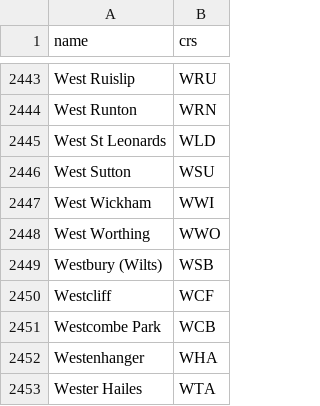
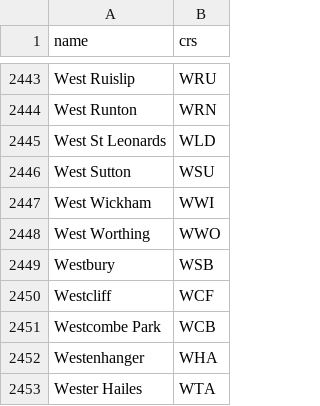
Before and after one commit to ascorbic/departures, a CSV file: data/stations.csv, drawn as a sheet; only a part is shown, gaps mark what is left out.

```diff
--- a/data/stations.csv
+++ b/data/stations.csv
@@ -2448,3 +2448,3 @@ West Wickham,WWI
 West Worthing,WWO
-Westbury (Wilts),WSB
+Westbury,WSB
 Westcliff,WCF
```
Also changed, not shown: 4 other files.
